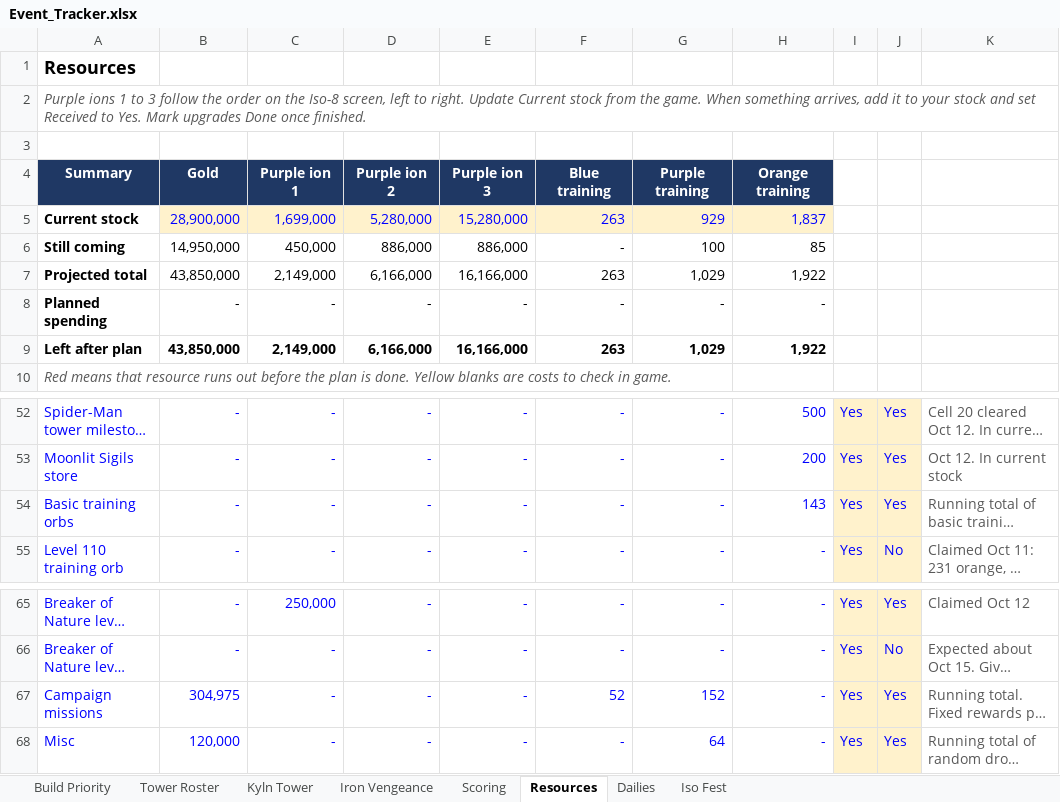
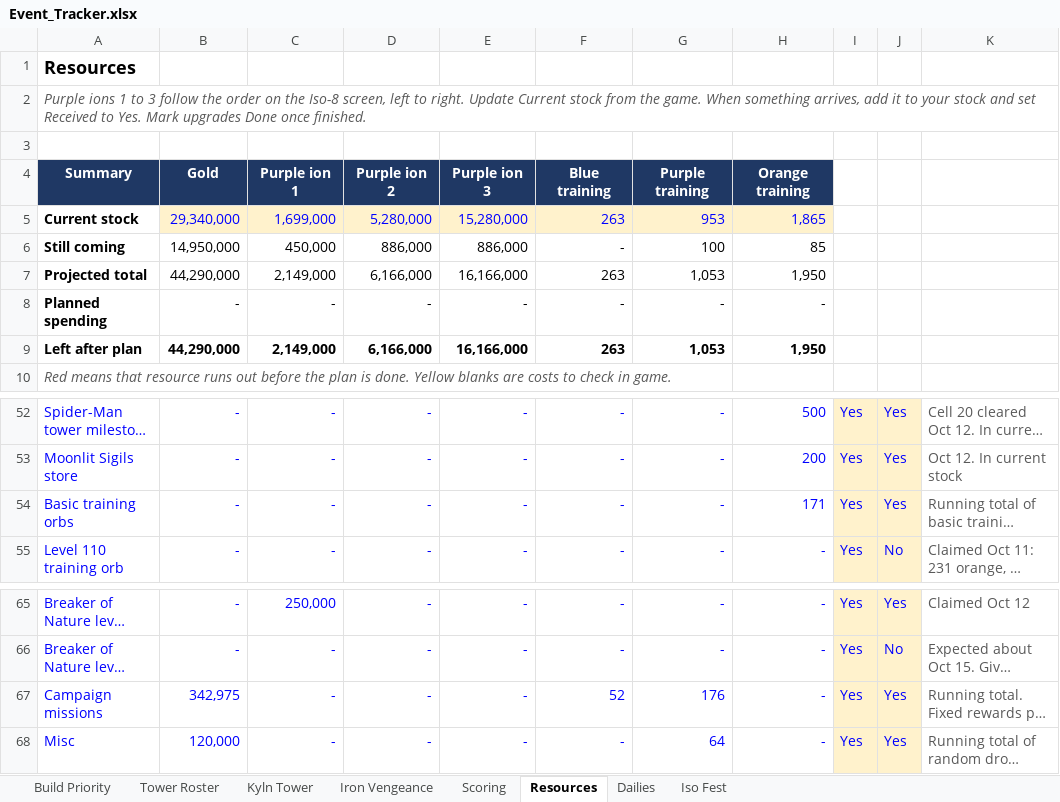
Before and after one commit to mansaalman01-maker/Marvel-Strike-Force-Planning, an Excel workbook: Event_Tracker.xlsx, sheet Resources, drawn as a sheet; only a part is shown, gaps mark what is left out; long unchanged cells end in …; values as stored, in another font and other column widths than the file's, no borders; conditional formats not drawn; the diff names each change by its address in the sheet, - before the commit and + after, or states it on an @@ line.

```diff
--- a/Event_Tracker.xlsx (sheet Resources)
+++ b/Event_Tracker.xlsx (sheet Resources)
-B5: 28,900,000
+B5: 29,340,000
-G5: 929
+G5: 953
-H5: 1,837
+H5: 1,865
-B7: 43,850,000
+B7: 44,290,000
-G7: 1,029
+G7: 1,053
-H7: 1,922
+H7: 1,950
-B9: 43,850,000
+B9: 44,290,000
-G9: 1,029
+G9: 1,053
-H9: 1,922
+H9: 1,950
-H54: 143
+H54: 171
-B67: 304,975
+B67: 342,975
-G67: 152
+G67: 176
```
Also changed, not shown: sheet Dailies, sheet Iso Fest, sheet Iron Vengeance.
